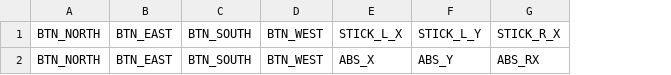
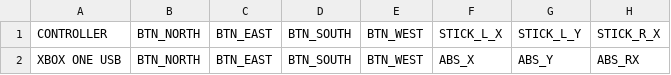
Before and after one commit to Schrotty/pyController, a CSV file: profiles/default.csv, drawn as a sheet; only a part is shown; the diff names each change by its address in the sheet, - before the commit and + after, or states it on an @@ line.

Commit message:
Add controller name to profile(s)

```diff
--- a/profiles/default.csv
+++ b/profiles/default.csv
+column A (CONTROLLER), row 2: XBOX ONE USB
```
Also changed, not shown: 1 other file.
